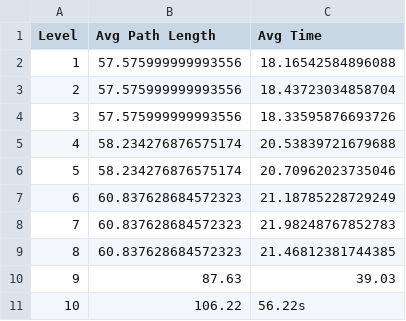
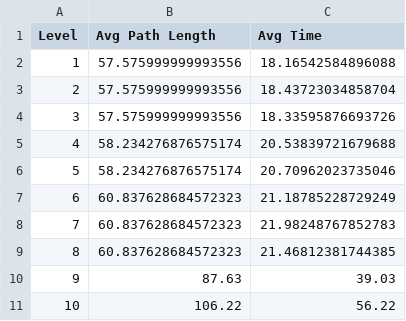
Before and after one commit to Karamichael1/Drone-Obstacle-Avoidance, a CSV file: dwa_dynamic_simulation_results.csv, drawn as a sheet.

```diff
--- a/dwa_dynamic_simulation_results.csv
+++ b/dwa_dynamic_simulation_results.csv
@@ -10,2 +10,2 @@ Level,Avg Path Length,Avg Time
 9,87.63,39.03
-10,106.22,56.22s
+10,106.22,56.22
```
Also changed, not shown: 2 other files.
